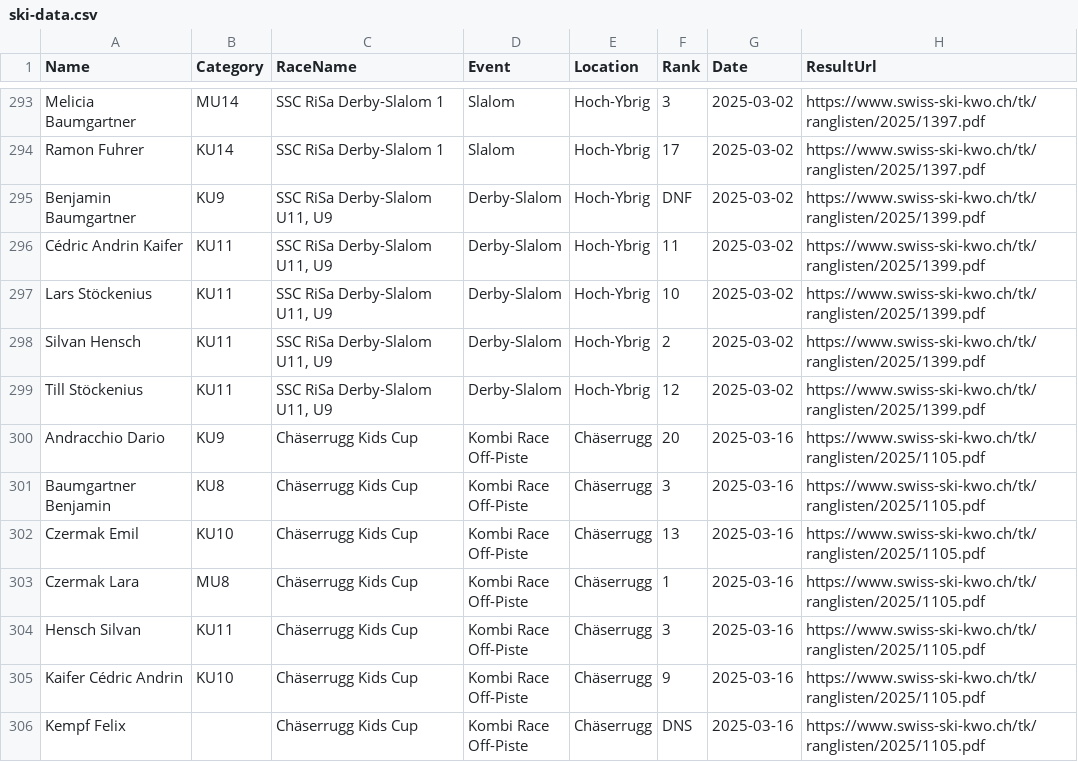
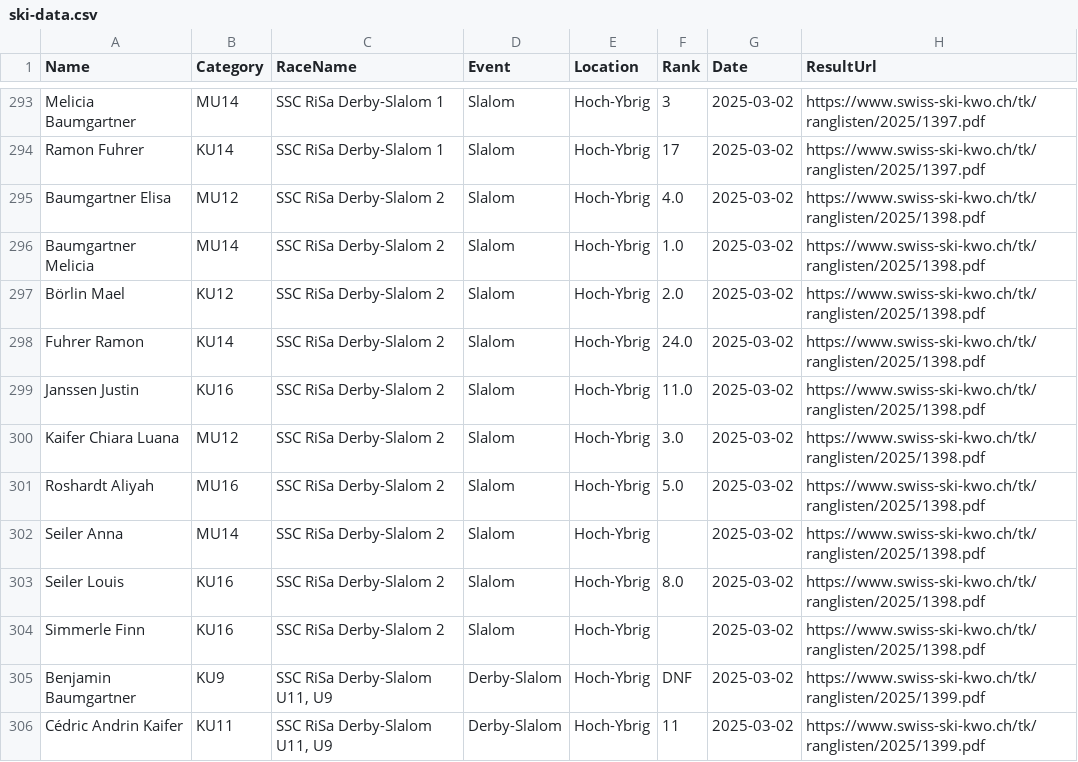
Before and after one commit to balint-miklos/ski-results, a CSV file: data/ski-data.csv, drawn as a sheet; only a part is shown, gaps mark what is left out; the shorter side is filled out with more unchanged rows.

```diff
--- a/data/ski-data.csv
+++ b/data/ski-data.csv
@@ -294,2 +294,12 @@ Melicia Baumgartner,MU14,SSC RiSa Derby-Slalom 1,Slalom,Hoch-Ybrig,3,2025-03-02,
 Ramon Fuhrer,KU14,SSC RiSa Derby-Slalom 1,Slalom,Hoch-Ybrig,17,2025-03-02,https://www.swiss-ski-kwo.ch/tk/ranglisten/2025/1397.pdf
+Baumgartner Elisa,MU12,SSC RiSa Derby-Slalom 2,Slalom,Hoch-Ybrig,4.0,2025-03-02,https://www.swiss-ski-kwo.ch/tk/ranglisten/2025/1398.pdf
+Baumgartner Melicia,MU14,SSC RiSa Derby-Slalom 2,Slalom,Hoch-Ybrig,1.0,2025-03-02,https://www.swiss-ski-kwo.ch/tk/ranglisten/2025/1398.pdf
+Börlin Mael,KU12,SSC RiSa Derby-Slalom 2,Slalom,Hoch-Ybrig,2.0,2025-03-02,https://www.swiss-ski-kwo.ch/tk/ranglisten/2025/1398.pdf
+Fuhrer Ramon,KU14,SSC RiSa Derby-Slalom 2,Slalom,Hoch-Ybrig,24.0,2025-03-02,https://www.swiss-ski-kwo.ch/tk/ranglisten/2025/1398.pdf
+Janssen Justin,KU16,SSC RiSa Derby-Slalom 2,Slalom,Hoch-Ybrig,11.0,2025-03-02,https://www.swiss-ski-kwo.ch/tk/ranglisten/2025/1398.pdf
+Kaifer Chiara Luana,MU12,SSC RiSa Derby-Slalom 2,Slalom,Hoch-Ybrig,3.0,2025-03-02,https://www.swiss-ski-kwo.ch/tk/ranglisten/2025/1398.pdf
+Roshardt Aliyah,MU16,SSC RiSa Derby-Slalom 2,Slalom,Hoch-Ybrig,5.0,2025-03-02,https://www.swiss-ski-kwo.ch/tk/ranglisten/2025/1398.pdf
+Seiler Anna,MU14,SSC RiSa Derby-Slalom 2,Slalom,Hoch-Ybrig,,2025-03-02,https://www.swiss-ski-kwo.ch/tk/ranglisten/2025/1398.pdf
+Seiler Louis,KU16,SSC RiSa Derby-Slalom 2,Slalom,Hoch-Ybrig,8.0,2025-03-02,https://www.swiss-ski-kwo.ch/tk/ranglisten/2025/1398.pdf
+Simmerle Finn,KU16,SSC RiSa Derby-Slalom 2,Slalom,Hoch-Ybrig,,2025-03-02,https://www.swiss-ski-kwo.ch/tk/ranglisten/2025/1398.pdf
 Benjamin Baumgartner,KU9,"SSC RiSa Derby-Slalom U11, U9",Derby-Slalom,Hoch-Ybrig,DNF,2025-03-02,https://www.swiss-ski-kwo.ch/tk/ranglisten/2025/1399.pdf
```
Also changed, not shown: 3 other files.
